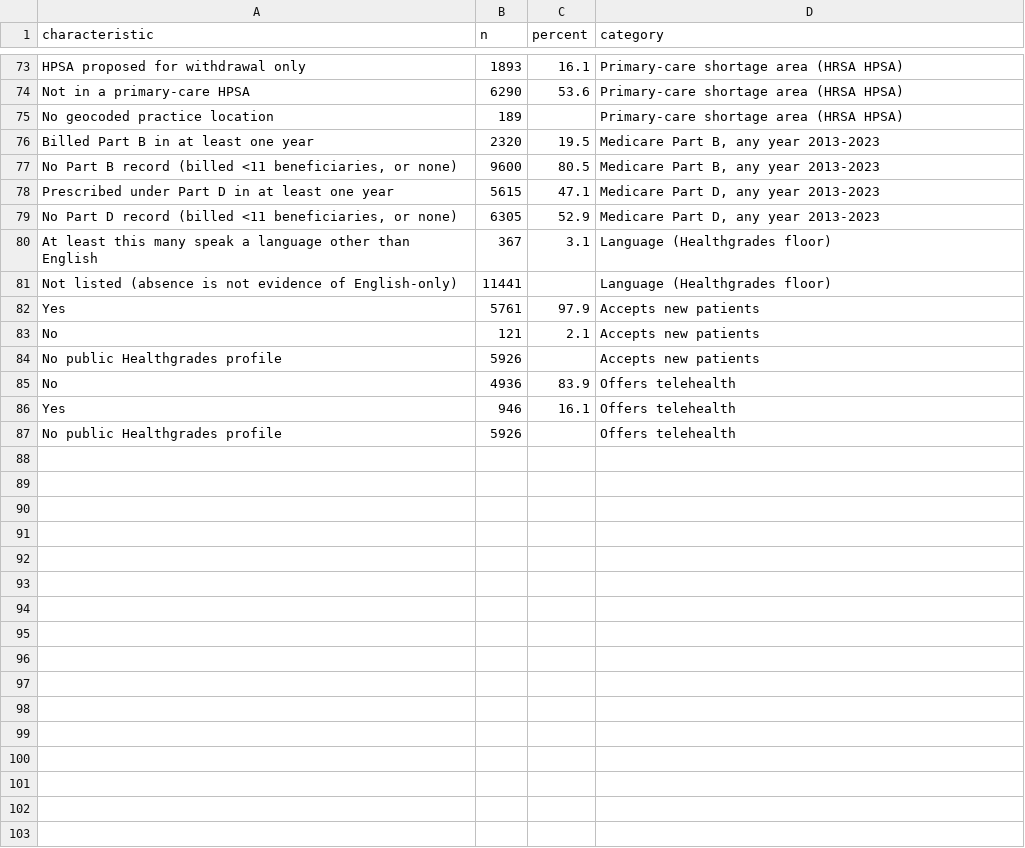
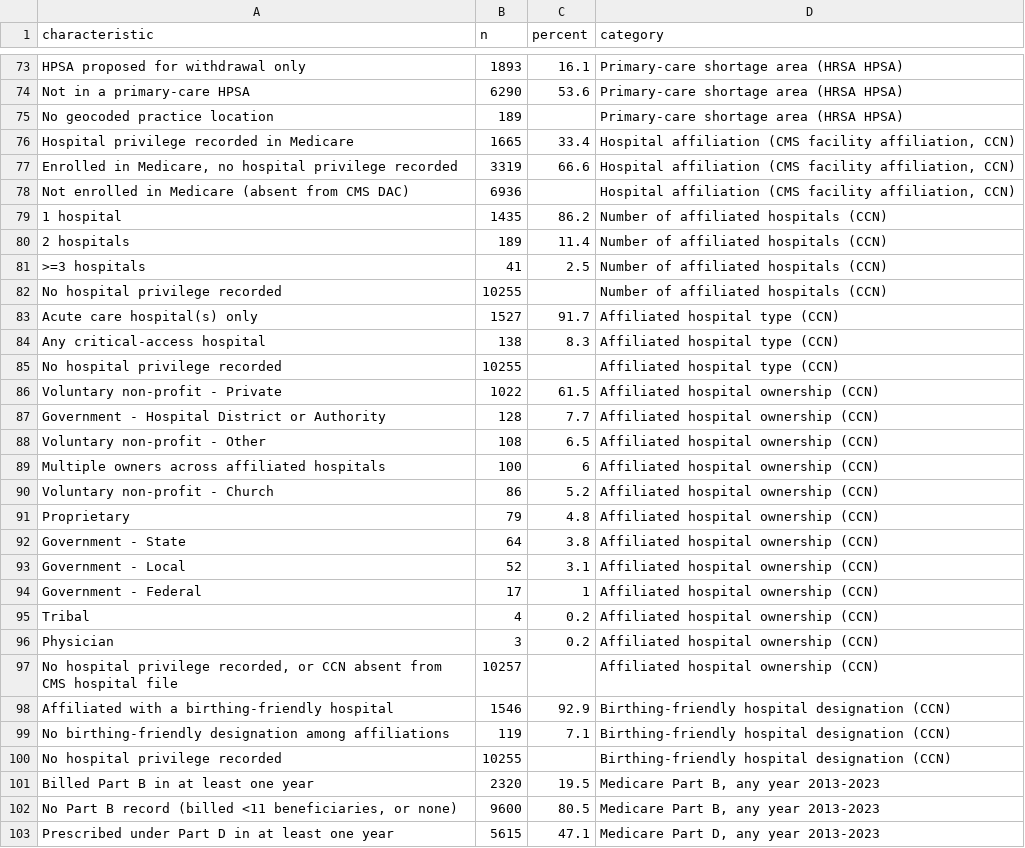
Before and after one commit to mufflyt/midwifery, a CSV file: artifacts/table1_midwives.csv, drawn as a sheet; only a part is shown, gaps mark what is left out; the shorter side is filled out with more unchanged rows; the diff names each change by its address in the sheet, - before the commit and + after, or states it on an @@ line.

```diff
--- a/artifacts/table1_midwives.csv
+++ b/artifacts/table1_midwives.csv
+row 76: Hospital privilege recorded in Medicare | 1665 | 33.4 | Hospital affiliation (CMS facility affiliation, CCN)
+row 77: Enrolled in Medicare, no hospital privilege recorded | 3319 | 66.6 | Hospital affiliation (CMS facility affiliation, CCN)
+row 78: Not enrolled in Medicare (absent from CMS DAC) | 6936 |  | Hospital affiliation (CMS facility affiliation, CCN)
+row 79: 1 hospital | 1435 | 86.2 | Number of affiliated hospitals (CCN)
+row 80: 2 hospitals | 189 | 11.4 | Number of affiliated hospitals (CCN)
+row 81: >=3 hospitals | 41 | 2.5 | Number of affiliated hospitals (CCN)
+row 82: No hospital privilege recorded | 10255 |  | Number of affiliated hospitals (CCN)
+row 83: Acute care hospital(s) only | 1527 | 91.7 | Affiliated hospital type (CCN)
+row 84: Any critical-access hospital | 138 | 8.3 | Affiliated hospital type (CCN)
+row 85: No hospital privilege recorded | 10255 |  | Affiliated hospital type (CCN)
+row 86: Voluntary non-profit - Private | 1022 | 61.5 | Affiliated hospital ownership (CCN)
+row 87: Government - Hospital District or Authority | 128 | 7.7 | Affiliated hospital ownership (CCN)
+row 88: Voluntary non-profit - Other | 108 | 6.5 | Affiliated hospital ownership (CCN)
+row 89: Multiple owners across affiliated hospitals | 100 | 6 | Affiliated hospital ownership (CCN)
+row 90: Voluntary non-profit - Church | 86 | 5.2 | Affiliated hospital ownership (CCN)
+row 91: Proprietary | 79 | 4.8 | Affiliated hospital ownership (CCN)
+row 92: Government - State | 64 | 3.8 | Affiliated hospital ownership (CCN)
+row 93: Government - Local | 52 | 3.1 | Affiliated hospital ownership (CCN)
+row 94: Government - Federal | 17 | 1 | Affiliated hospital ownership (CCN)
+row 95: Tribal | 4 | 0.2 | Affiliated hospital ownership (CCN)
+row 96: Physician | 3 | 0.2 | Affiliated hospital ownership (CCN)
+row 97: No hospital privilege recorded, or CCN absent from CMS hospital file | 10257 |  | Affiliated hospital ownership (CCN)
+row 98: Affiliated with a birthing-friendly hospital | 1546 | 92.9 | Birthing-friendly hospital designation (CCN)
+row 99: No birthing-friendly designation among affiliations | 119 | 7.1 | Birthing-friendly hospital designation (CCN)
+row 100: No hospital privilege recorded | 10255 |  | Birthing-friendly hospital designation (CCN)
```
Also changed, not shown: artifacts/geocoding_completeness_by_stage.csv, 14 other files.
